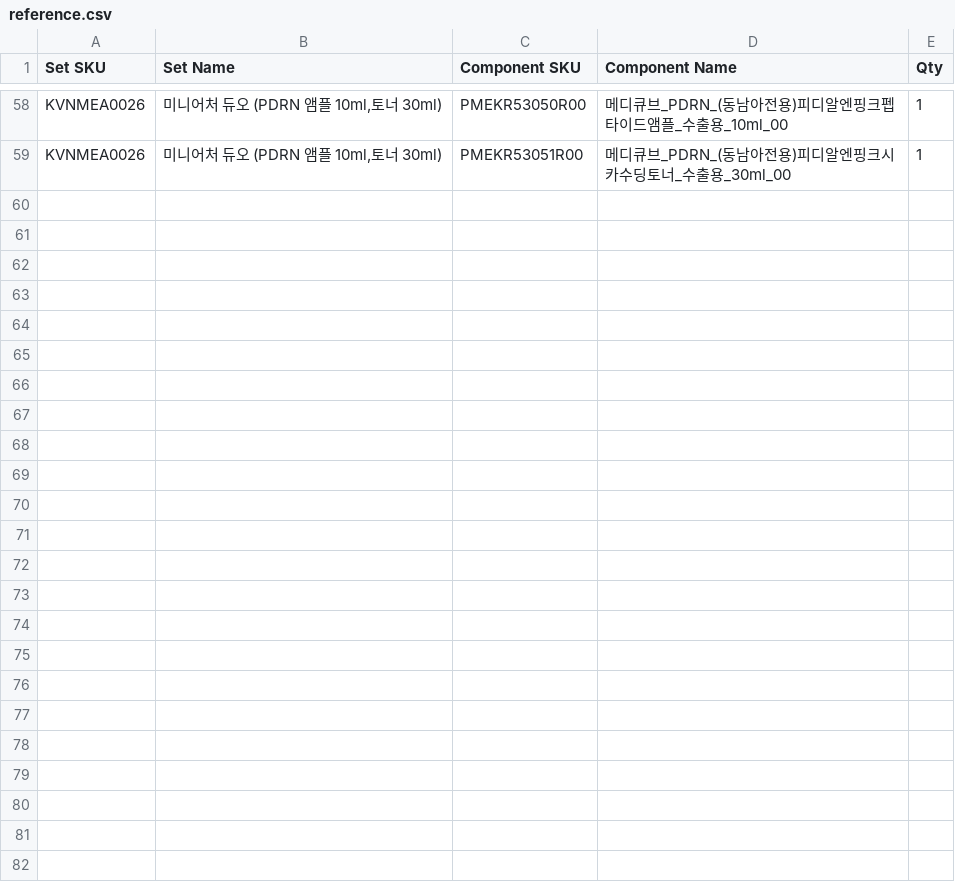
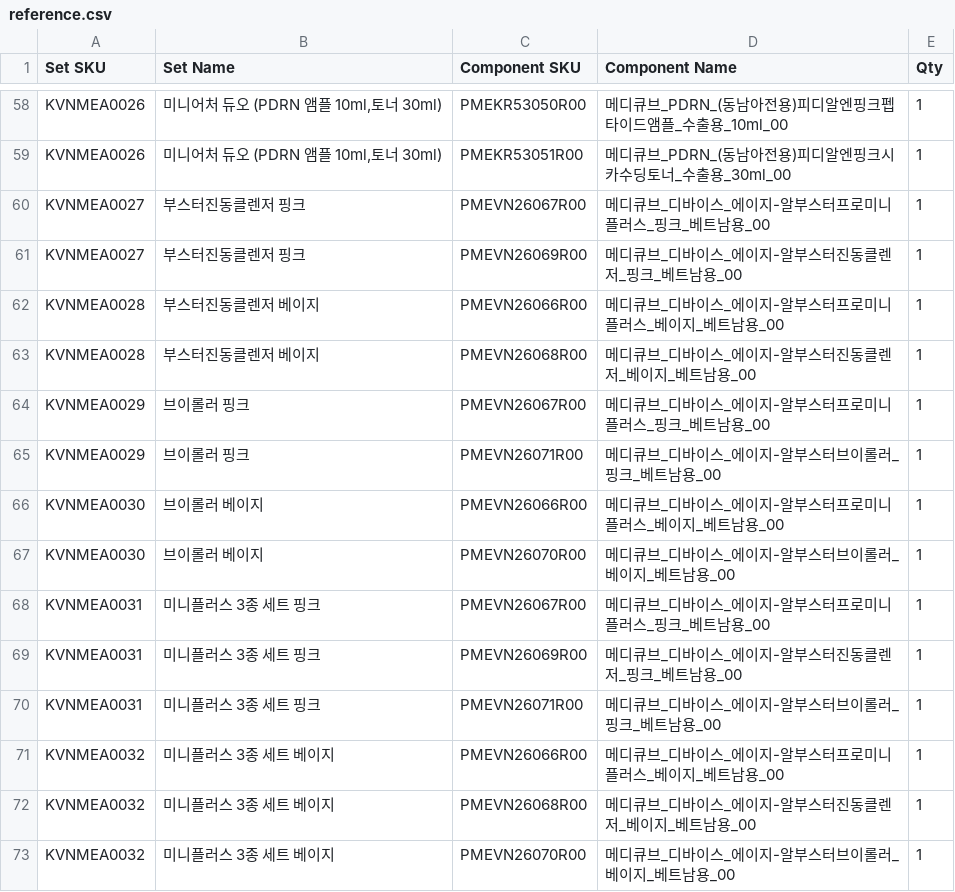
Before and after one commit to Scarlet206/sku-converter, a CSV file: reference.csv, drawn as a sheet; only a part is shown, gaps mark what is left out.

Commit message:
Add files via upload

```diff
--- a/reference.csv
+++ b/reference.csv
@@ -59 +59,15 @@ KVNMEA0026,"미니어처 듀오 (PDRN 앰플 10ml,토너 30ml)",PMEKR53050R00,
 KVNMEA0026,"미니어처 듀오 (PDRN 앰플 10ml,토너 30ml)",PMEKR53051R00,메디큐브_PDRN_(동남아전용)피디알엔핑크시카수딩토너_수출용_30ml_00,1
+KVNMEA0027,부스터진동클렌저 핑크,PMEVN26067R00,메디큐브_디바이스_에이지-알부스터프로미니플러스_핑크_베트남용_00,1
+KVNMEA0027,부스터진동클렌저 핑크,PMEVN26069R00,메디큐브_디바이스_에이지-알부스터진동클렌저_핑크_베트남용_00,1
+KVNMEA0028,부스터진동클렌저 베이지,PMEVN26066R00,메디큐브_디바이스_에이지-알부스터프로미니플러스_베이지_베트남용_00,1
+KVNMEA0028,부스터진동클렌저 베이지,PMEVN26068R00,메디큐브_디바이스_에이지-알부스터진동클렌저_베이지_베트남용_00,1
+KVNMEA0029,브이롤러 핑크,PMEVN26067R00,메디큐브_디바이스_에이지-알부스터프로미니플러스_핑크_베트남용_00,1
+KVNMEA0029,브이롤러 핑크,PMEVN26071R00,메디큐브_디바이스_에이지-알부스터브이롤러_핑크_베트남용_00,1
+KVNMEA0030,브이롤러 베이지,PMEVN26066R00,메디큐브_디바이스_에이지-알부스터프로미니플러스_베이지_베트남용_00,1
+KVNMEA0030,브이롤러 베이지,PMEVN26070R00,메디큐브_디바이스_에이지-알부스터브이롤러_베이지_베트남용_00,1
+KVNMEA0031,미니플러스 3종 세트 핑크,PMEVN26067R00,메디큐브_디바이스_에이지-알부스터프로미니플러스_핑크_베트남용_00,1
+KVNMEA0031,미니플러스 3종 세트 핑크,PMEVN26069R00,메디큐브_디바이스_에이지-알부스터진동클렌저_핑크_베트남용_00,1
+KVNMEA0031,미니플러스 3종 세트 핑크,PMEVN26071R00,메디큐브_디바이스_에이지-알부스터브이롤러_핑크_베트남용_00,1
+KVNMEA0032,미니플러스 3종 세트 베이지,PMEVN26066R00,메디큐브_디바이스_에이지-알부스터프로미니플러스_베이지_베트남용_00,1
+KVNMEA0032,미니플러스 3종 세트 베이지,PMEVN26068R00,메디큐브_디바이스_에이지-알부스터진동클렌저_베이지_베트남용_00,1
+KVNMEA0032,미니플러스 3종 세트 베이지,PMEVN26070R00,메디큐브_디바이스_에이지-알부스터브이롤러_베이지_베트남용_00,1
```
